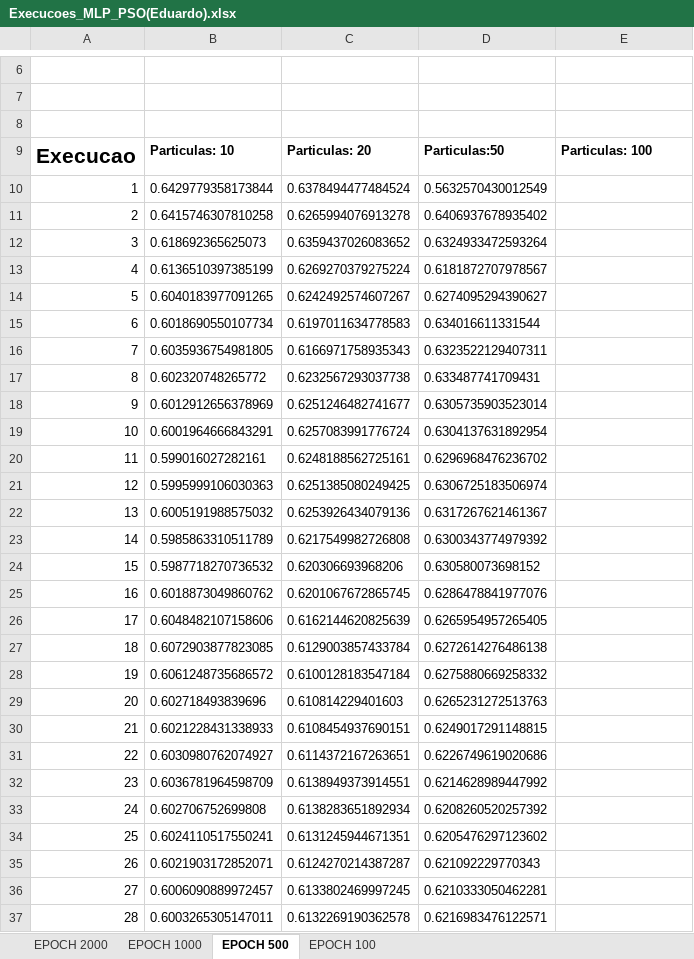
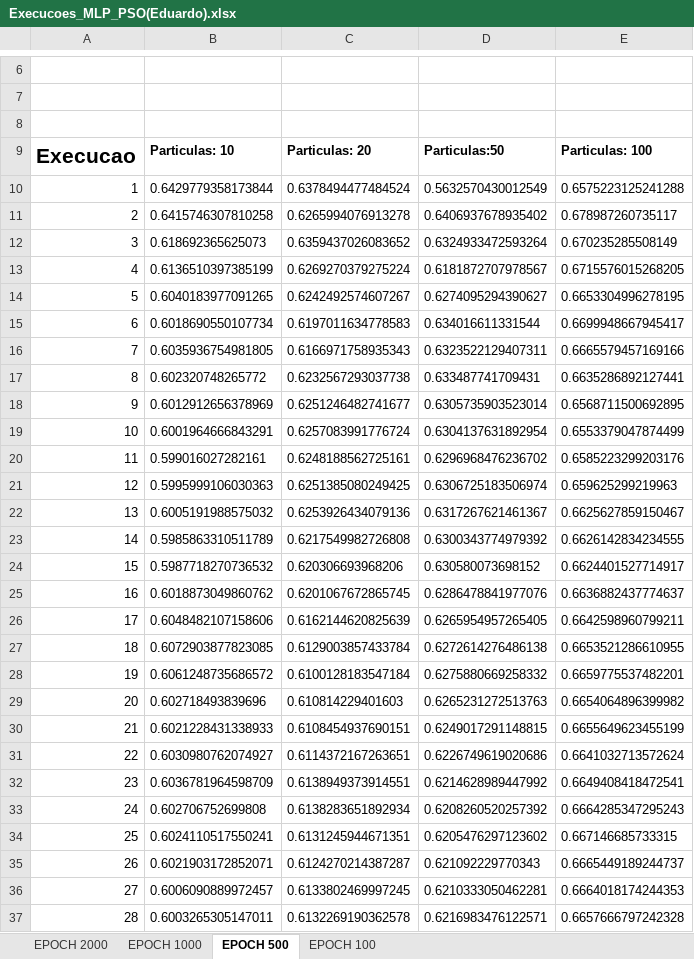
Before and after one commit to edumarcelino/br.ufpe.cin.mlp.fss.pso, an Excel workbook: src/produtos/dataset/ECCOLI/Execucoes_MLP_PSO(Eduardo).xlsx, sheet EPOCH 500, drawn as a sheet; only a part is shown, gaps mark what is left out; values as stored, in another font and other column widths than the file's, no borders; the diff covers the shown part only; the diff names each change by its address in the sheet, - before the commit and + after, or states it on an @@ line.

```diff
--- a/src/produtos/dataset/ECCOLI/Execucoes_MLP_PSO(Eduardo).xlsx (sheet EPOCH 500)
+++ b/src/produtos/dataset/ECCOLI/Execucoes_MLP_PSO(Eduardo).xlsx (sheet EPOCH 500)
-E10: (empty)
+E10: 0.6575223125241288
-E11: (empty)
+E11: 0.678987260735117
-E12: (empty)
+E12: 0.670235285508149
-E13: (empty)
+E13: 0.6715576015268205
-E14: (empty)
+E14: 0.6653304996278195
-E15: (empty)
+E15: 0.6699948667945417
-E16: (empty)
+E16: 0.6665579457169166
-E17: (empty)
+E17: 0.6635286892127441
-E18: (empty)
+E18: 0.6568711500692895
-E19: (empty)
+E19: 0.6553379047874499
-E20: (empty)
+E20: 0.6585223299203176
-E21: (empty)
+E21: 0.659625299219963
-E22: (empty)
+E22: 0.6625627859150467
-E23: (empty)
+E23: 0.6626142834234555
-E24: (empty)
+E24: 0.6624401527714917
-E25: (empty)
+E25: 0.6636882437774637
-E26: (empty)
+E26: 0.6642598960799211
-E27: (empty)
+E27: 0.6653521286610955
-E28: (empty)
+E28: 0.6659775537482201
-E29: (empty)
+E29: 0.6654064896399982
-E30: (empty)
+E30: 0.6655649623455199
-E31: (empty)
+E31: 0.6641032713572624
-E32: (empty)
+E32: 0.6649408418472541
-E33: (empty)
+E33: 0.6664285347295243
-E34: (empty)
+E34: 0.667146685733315
-E35: (empty)
+E35: 0.6665449189244737
-E36: (empty)
+E36: 0.6664018174244353
-E37: (empty)
+E37: 0.6657666797242328
```
Also changed, not shown: 1 added row and 3 edited cells elsewhere in this sheet, sheet EPOCH 2000, sheet EPOCH 100, sheet EPOCH 1000.
